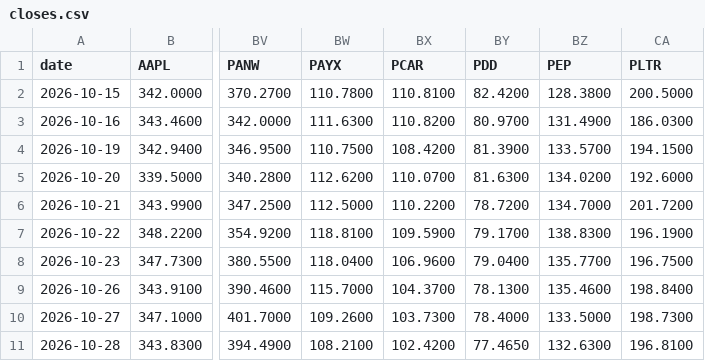
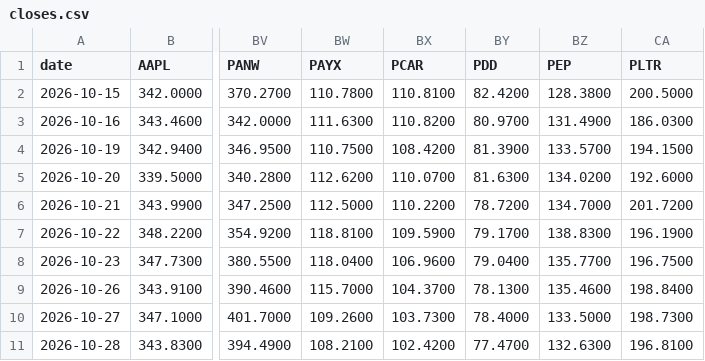
Before and after one commit to ahsinali/ndx-contributors, a CSV file: data/log/closes.csv, drawn as a sheet; only a part is shown, gaps mark what is left out; the diff names each change by its address in the sheet, - before the commit and + after, or states it on an @@ line.

```diff
--- a/data/log/closes.csv
+++ b/data/log/closes.csv
-BY11 (PDD): 77.4650
+BY11 (PDD): 77.4700
```
Also changed, not shown: data/log/daily_contrib.csv, data/log/daily_index.csv, 1 other file.
